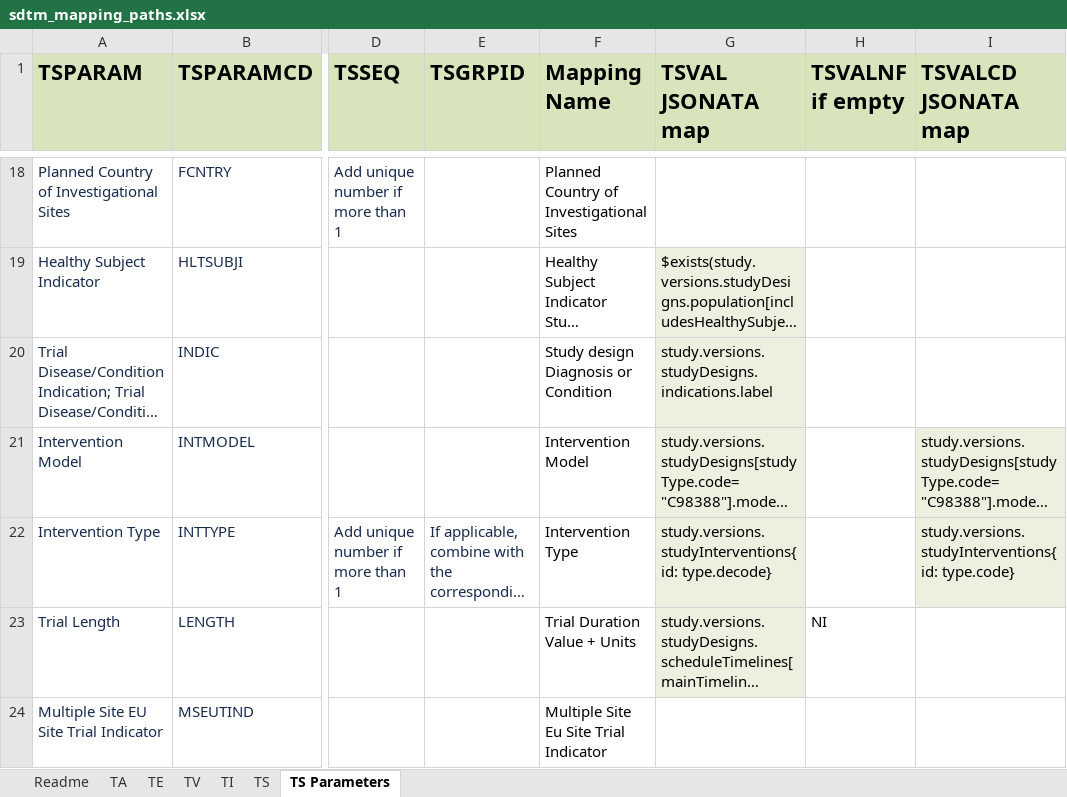
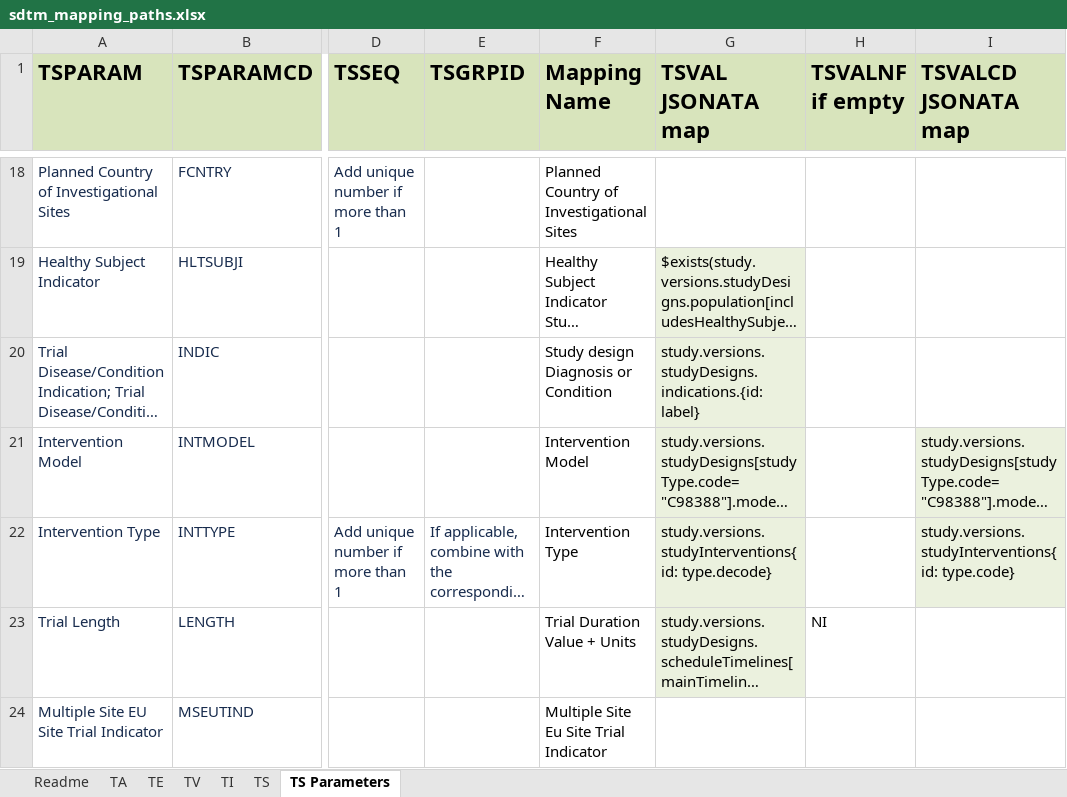
Before and after one commit to ClinLine/USDM_SDTM_mapper, an Excel workbook: Maps/sdtm_mapping_paths.xlsx, sheet TS Parameters, drawn as a sheet; only a part is shown, gaps mark what is left out; long unchanged cells end in …; values as stored, in another font and other column widths than the file's, no borders; the diff names each change by its address in the sheet, - before the commit and + after, or states it on an @@ line.

Commit message:
updated indication map

```diff
--- a/Maps/sdtm_mapping_paths.xlsx (sheet TS Parameters)
+++ b/Maps/sdtm_mapping_paths.xlsx (sheet TS Parameters)
-G20 (TSVAL JSONATA map): study.versions.studyDesigns.indications.label
+G20 (TSVAL JSONATA map): study.versions.studyDesigns.indications.{id: label}
```
